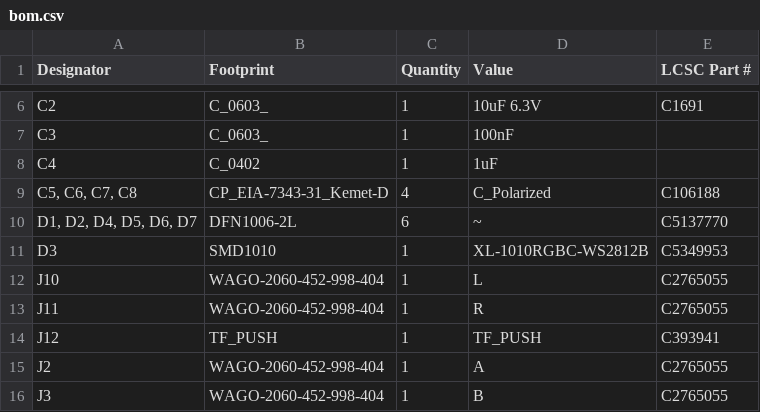
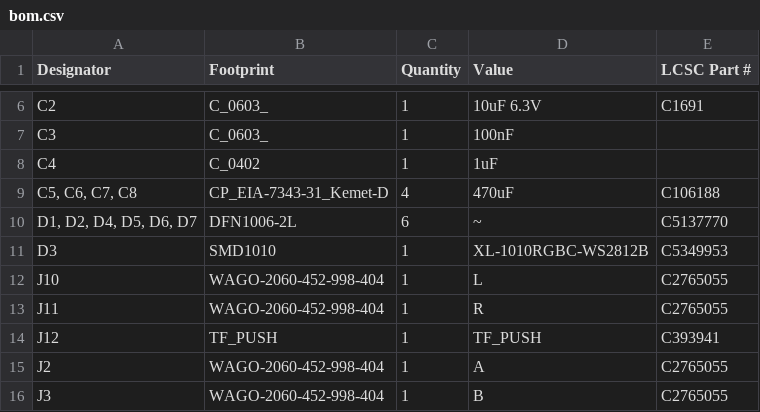
Before and after one commit to revk/ESP32-IronMan, a CSV file: PCB/IronMan/production/bom.csv, drawn as a sheet; only a part is shown, gaps mark what is left out.

```diff
--- a/PCB/IronMan/production/bom.csv
+++ b/PCB/IronMan/production/bom.csv
@@ -8,3 +8,3 @@ C3,C_0603_,1,100nF,
 C4,C_0402,1,1uF,
-"C5, C6, C7, C8",CP_EIA-7343-31_Kemet-D,4,C_Polarized,C106188
+"C5, C6, C7, C8",CP_EIA-7343-31_Kemet-D,4,470uF,C106188
 "D1, D2, D4, D5, D6, D7",DFN1006-2L,6,~,C5137770
```
Also changed, not shown: PCB/IronMan/production/positions.csv, 17 other files.
